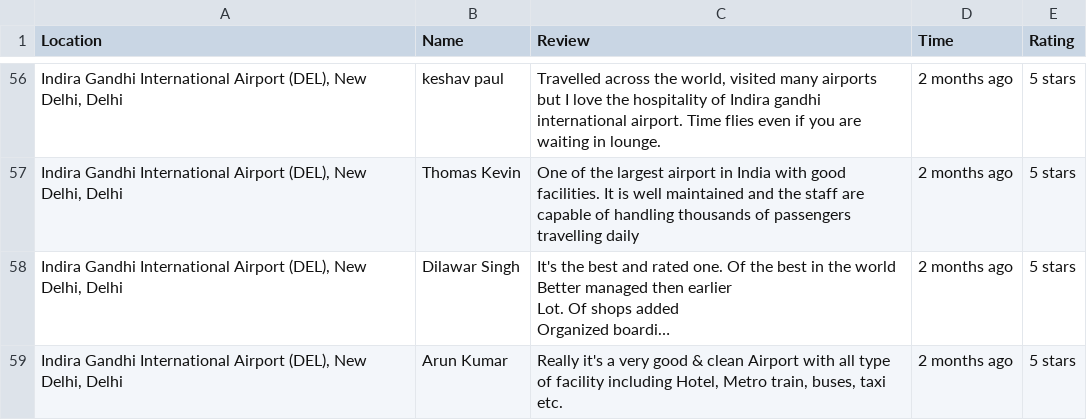
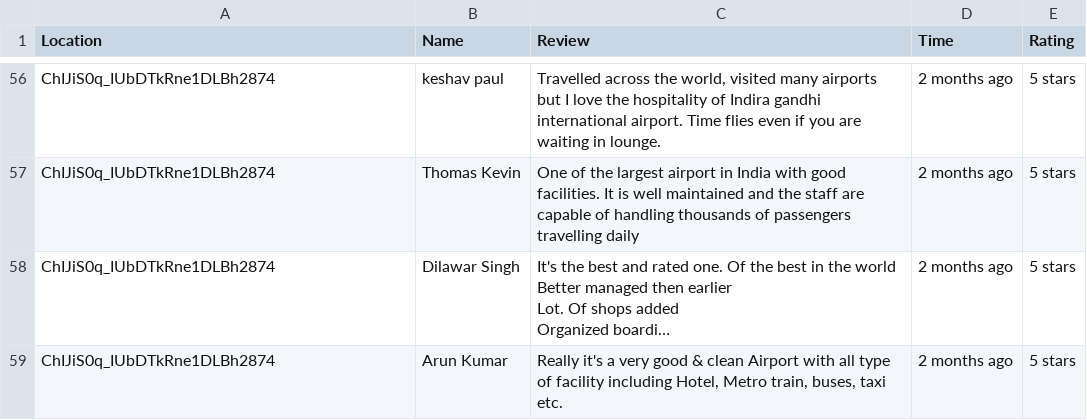
Before and after one commit to RG2021/Google_Maps_Scraper_2.0, a CSV file: static/data/Reviews_Data.csv, drawn as a sheet; only a part is shown, gaps mark what is left out; long unchanged cells end in …; the diff covers the shown part only; the diff names each change by its address in the sheet, - before the commit and + after, or states it on an @@ line.

```diff
--- a/static/data/Reviews_Data.csv
+++ b/static/data/Reviews_Data.csv
-A56:A59 (Location): Indira Gandhi International Airport (DEL), New Delhi, Delhi
+A56:A59 (Location): ChIJiS0q_IUbDTkRne1DLBh2874
```
Also changed, not shown: 2 added rows, 2 removed rows and 54 edited cells elsewhere in this file, 2 other files.
